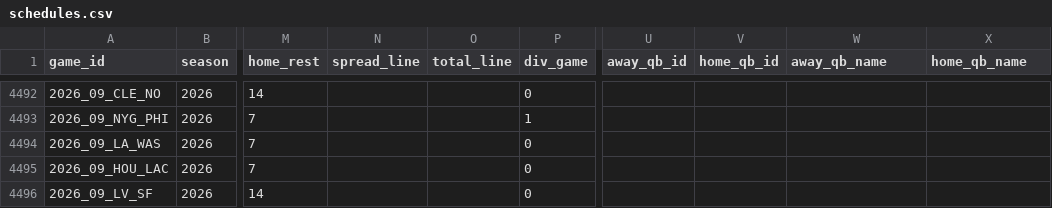
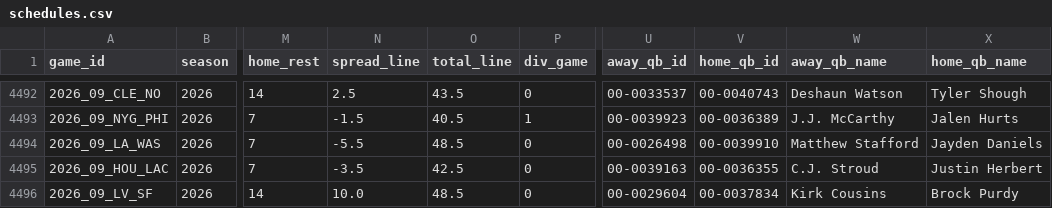
Before and after one commit to ausgreen/nfl-simulation, a CSV file: data/nflverse/schedules.csv, drawn as a sheet; only a part is shown, gaps mark what is left out; the diff covers the shown part only; the diff names each change by its address in the sheet, - before the commit and + after, or states it on an @@ line.

```diff
--- a/data/nflverse/schedules.csv
+++ b/data/nflverse/schedules.csv
-N4492 (spread_line): (empty)
+N4492 (spread_line): 2.5
-O4492 (total_line): (empty)
+O4492 (total_line): 43.5
-U4492 (away_qb_id): (empty)
+U4492 (away_qb_id): 00-0033537
-V4492 (home_qb_id): (empty)
+V4492 (home_qb_id): 00-0040743
-W4492 (away_qb_name): (empty)
+W4492 (away_qb_name): Deshaun Watson
-X4492 (home_qb_name): (empty)
+X4492 (home_qb_name): Tyler Shough
-N4493 (spread_line): (empty)
+N4493 (spread_line): -1.5
-O4493 (total_line): (empty)
+O4493 (total_line): 40.5
-U4493 (away_qb_id): (empty)
+U4493 (away_qb_id): 00-0039923
-V4493 (home_qb_id): (empty)
+V4493 (home_qb_id): 00-0036389
-W4493 (away_qb_name): (empty)
+W4493 (away_qb_name): J.J. McCarthy
-X4493 (home_qb_name): (empty)
+X4493 (home_qb_name): Jalen Hurts
-N4494 (spread_line): (empty)
+N4494 (spread_line): -5.5
-O4494 (total_line): (empty)
+O4494 (total_line): 48.5
-U4494 (away_qb_id): (empty)
+U4494 (away_qb_id): 00-0026498
-V4494 (home_qb_id): (empty)
+V4494 (home_qb_id): 00-0039910
-W4494 (away_qb_name): (empty)
+W4494 (away_qb_name): Matthew Stafford
-X4494 (home_qb_name): (empty)
+X4494 (home_qb_name): Jayden Daniels
-N4495 (spread_line): (empty)
+N4495 (spread_line): -3.5
-O4495 (total_line): (empty)
+O4495 (total_line): 42.5
-U4495 (away_qb_id): (empty)
+U4495 (away_qb_id): 00-0039163
-V4495 (home_qb_id): (empty)
+V4495 (home_qb_id): 00-0036355
-W4495 (away_qb_name): (empty)
+W4495 (away_qb_name): C.J. Stroud
-X4495 (home_qb_name): (empty)
+X4495 (home_qb_name): Justin Herbert
-N4496 (spread_line): (empty)
+N4496 (spread_line): 10.0
-O4496 (total_line): (empty)
+O4496 (total_line): 48.5
-U4496 (away_qb_id): (empty)
+U4496 (away_qb_id): 00-0029604
-V4496 (home_qb_id): (empty)
+V4496 (home_qb_id): 00-0037834
-W4496 (away_qb_name): (empty)
+W4496 (away_qb_name): Kirk Cousins
-X4496 (home_qb_name): (empty)
+X4496 (home_qb_name): Brock Purdy
```
Also changed, not shown: 84 edited cells elsewhere in this file, data/nflverse/passing.csv, 12 other files.
